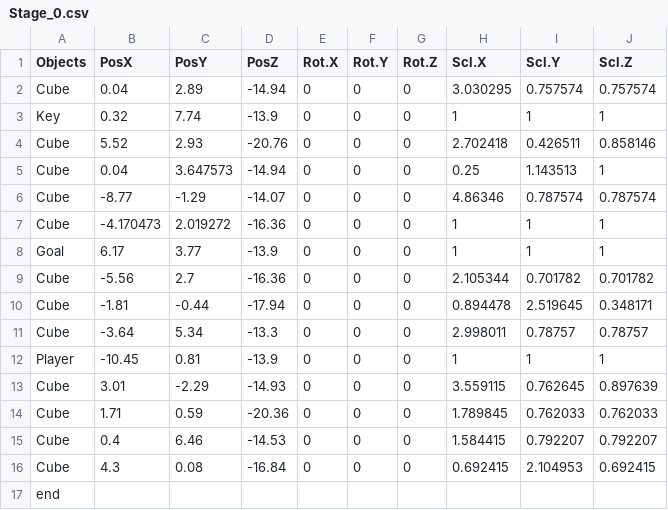
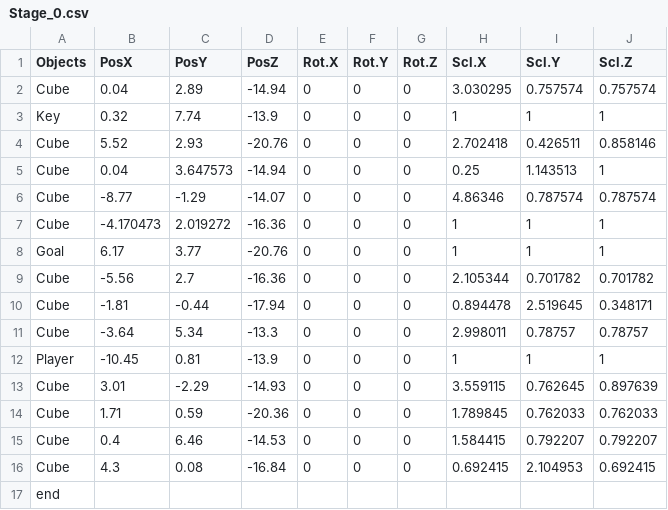
Before and after one commit to Taguchi041621/Shado, a CSV file: GameA18/media/Stage_0.csv, drawn as a sheet.

Commit message:
ステージ変更

```diff
--- a/GameA18/media/Stage_0.csv
+++ b/GameA18/media/Stage_0.csv
@@ -7,3 +7,3 @@ Cube,-8.77,-1.29,-14.07,0,0,0,4.86346,0.787574,0.787574
 Cube,-4.170473,2.019272,-16.36,0,0,0,1,1,1
-Goal,6.17,3.77,-13.9,0,0,0,1,1,1
+Goal,6.17,3.77,-20.76,0,0,0,1,1,1
 Cube,-5.56,2.7,-16.36,0,0,0,2.105344,0.701782,0.701782
```
